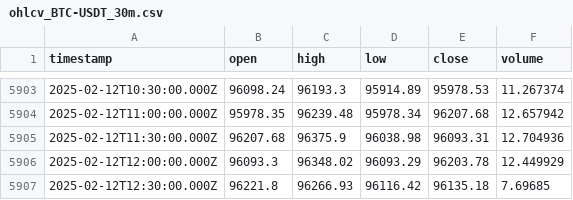
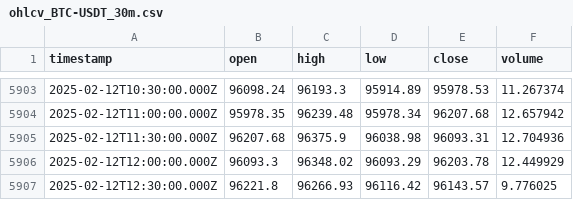
Before and after one commit to ocirede/JavaScript_Crypto_Bot, a CSV file: ohlcv_BTC-USDT_30m.csv, drawn as a sheet; only a part is shown, gaps mark what is left out.

```diff
--- a/ohlcv_BTC-USDT_30m.csv
+++ b/ohlcv_BTC-USDT_30m.csv
@@ -5906,2 +5906,2 @@
 "2025-02-12T12:00:00.000Z",96093.3,96348.02,96093.29,96203.78,12.449929
-"2025-02-12T12:30:00.000Z",96221.8,96266.93,96116.42,96135.18,7.69685
+"2025-02-12T12:30:00.000Z",96221.8,96266.93,96116.42,96143.57,9.776025
```
Also changed, not shown: indicators_BTC-USDT_4h.csv, ohlcv_BTC-USDT_4h.csv, 4 other files.
